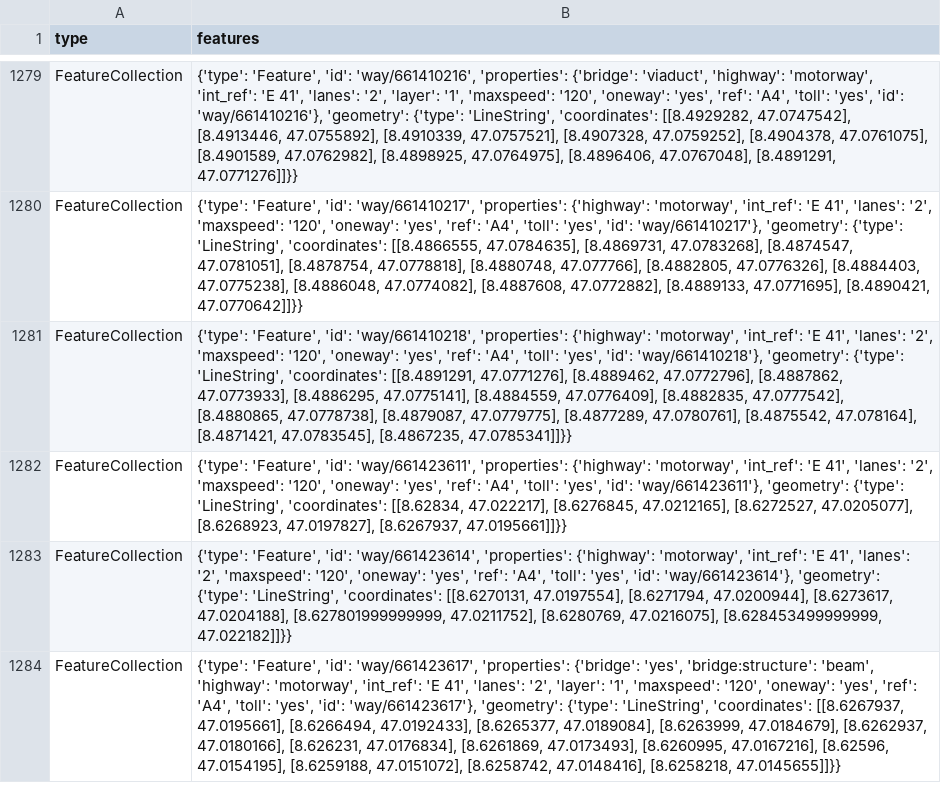
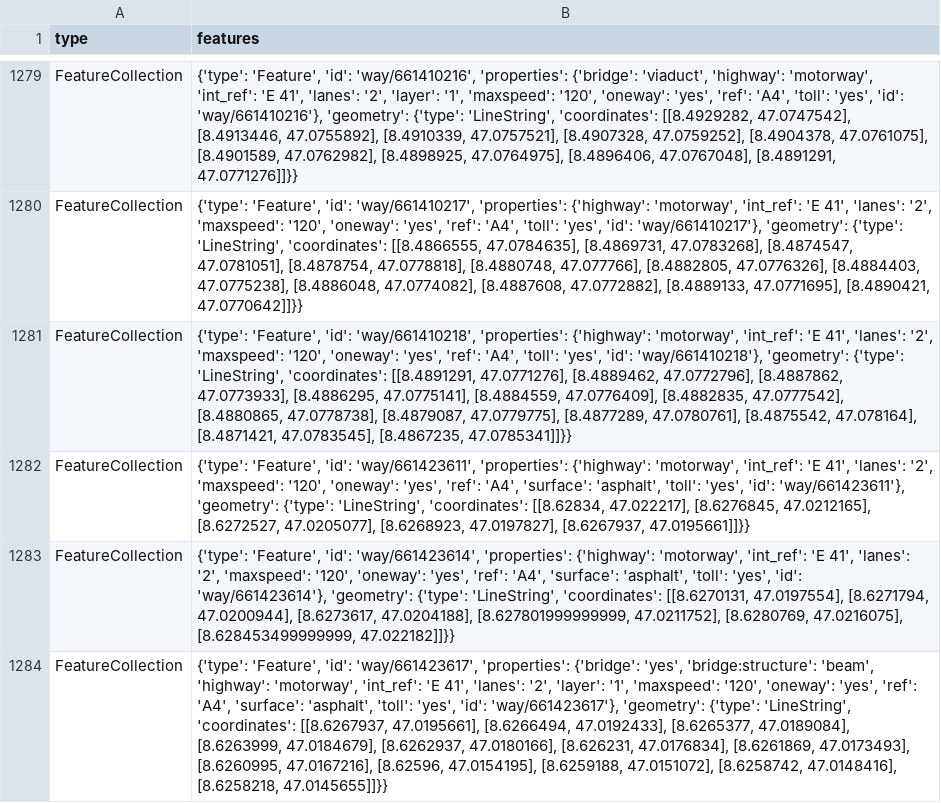
Before and after one commit to chnuessli/elz-data, a CSV file: data/csv/highway/motorway/motorway_dispo_srz.csv, drawn as a sheet; only a part is shown, gaps mark what is left out; the diff covers the shown part only; the diff names each change by its address in the sheet, - before the commit and + after, or states it on an @@ line.

```diff
--- a/data/csv/highway/motorway/motorway_dispo_srz.csv
+++ b/data/csv/highway/motorway/motorway_dispo_srz.csv
-B1282 (features): …'ref': 'A4', 'toll': 'yes',…
+B1282 (features): …'ref': 'A4', 'surface': 'asphalt', 'toll': 'yes',…
-B1283 (features): …'ref': 'A4', 'toll': 'yes',…
+B1283 (features): …'ref': 'A4', 'surface': 'asphalt', 'toll': 'yes',…
-B1284 (features): …'ref': 'A4', 'toll': 'yes',…
+B1284 (features): …'ref': 'A4', 'surface': 'asphalt', 'toll': 'yes',…
```
Also changed, not shown: 32 edited cells elsewhere in this file, data/csv/access/gates/gates_kt_sh.csv, data/csv/access/gates/gates_kt_zh.csv, 11 other files.
